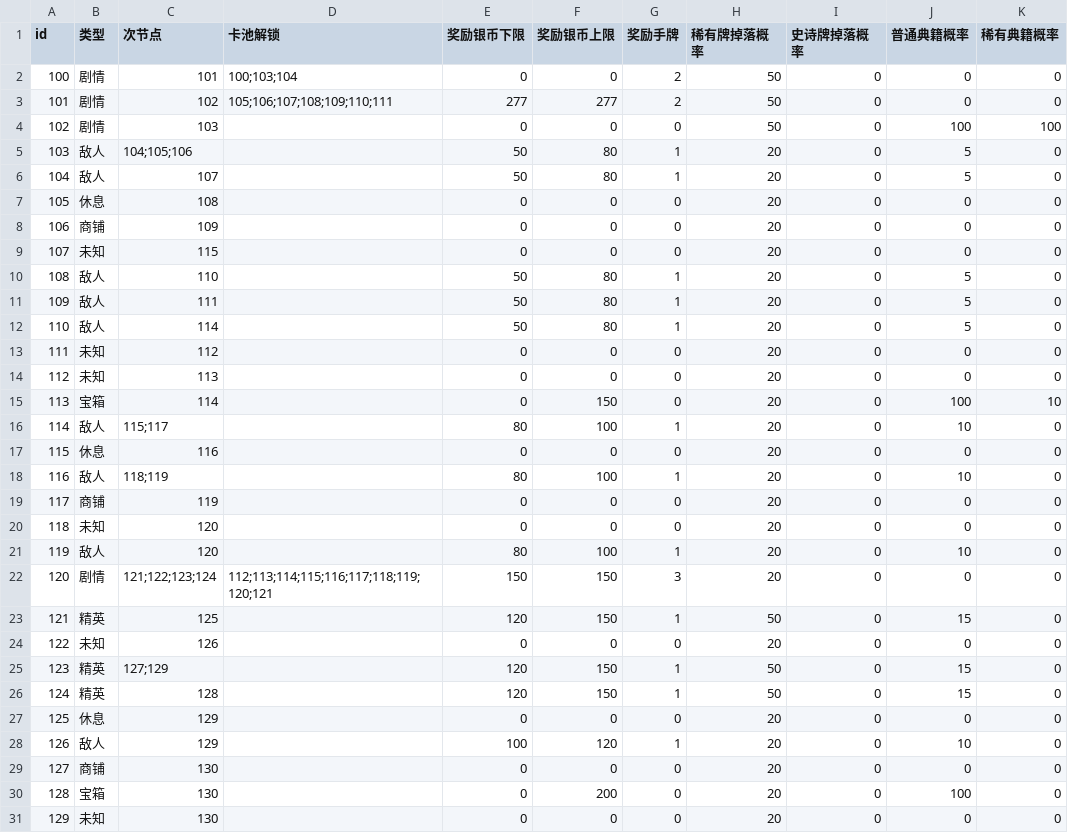
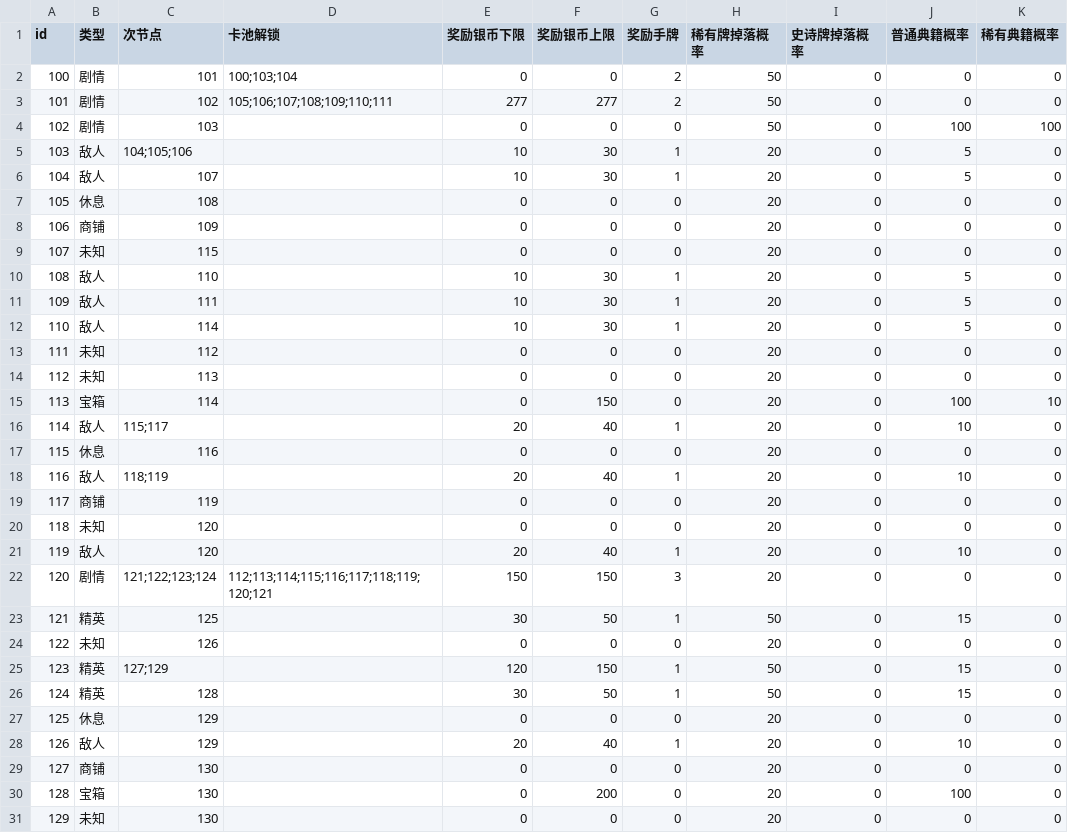
Before and after one commit to 738NGX/SE-LOCM, a CSV file: SE_LOCM/Assets/Database/mapdb.csv, drawn as a sheet; only a part is shown; the diff covers the shown part only.

```diff
--- a/SE_LOCM/Assets/Database/mapdb.csv
+++ b/SE_LOCM/Assets/Database/mapdb.csv
@@ -4,4 +4,4 @@
 102,剧情,103,,0,0,0,50,0,100,100
-103,敌人,104;105;106,,50,80,1,20,0,5,0
-104,敌人,107,,50,80,1,20,0,5,0
+103,敌人,104;105;106,,10,30,1,20,0,5,0
+104,敌人,107,,10,30,1,20,0,5,0
 105,休息,108,,0,0,0,20,0,0,0
@@ -9,5 +9,5 @@
 107,未知,115,,0,0,0,20,0,0,0
-108,敌人,110,,50,80,1,20,0,5,0
-109,敌人,111,,50,80,1,20,0,5,0
-110,敌人,114,,50,80,1,20,0,5,0
+108,敌人,110,,10,30,1,20,0,5,0
+109,敌人,111,,10,30,1,20,0,5,0
+110,敌人,114,,10,30,1,20,0,5,0
 111,未知,112,,0,0,0,20,0,0,0
@@ -15,15 +15,15 @@
 113,宝箱,114,,0,150,0,20,0,100,10
-114,敌人,115;117,,80,100,1,20,0,10,0
+114,敌人,115;117,,20,40,1,20,0,10,0
 115,休息,116,,0,0,0,20,0,0,0
-116,敌人,118;119,,80,100,1,20,0,10,0
+116,敌人,118;119,,20,40,1,20,0,10,0
 117,商铺,119,,0,0,0,20,0,0,0
 118,未知,120,,0,0,0,20,0,0,0
-119,敌人,120,,80,100,1,20,0,10,0
+119,敌人,120,,20,40,1,20,0,10,0
 120,剧情,121;122;123;124,112;113;114;115;116;117;118;119;120;121,150,150,3,20,0,0,0
-121,精英,125,,120,150,1,50,0,15,0
+121,精英,125,,30,50,1,50,0,15,0
 122,未知,126,,0,0,0,20,0,0,0
 123,精英,127;129,,120,150,1,50,0,15,0
-124,精英,128,,120,150,1,50,0,15,0
+124,精英,128,,30,50,1,50,0,15,0
 125,休息,129,,0,0,0,20,0,0,0
-126,敌人,129,,100,120,1,20,0,10,0
+126,敌人,129,,20,40,1,20,0,10,0
 127,商铺,130,,0,0,0,20,0,0,0
```
Also changed, not shown: 3 edited cells elsewhere in this file, SE_LOCM/Assets/Database/buffdb.csv, SE_LOCM/Assets/Database/enemydb.csv, 11 other files.
